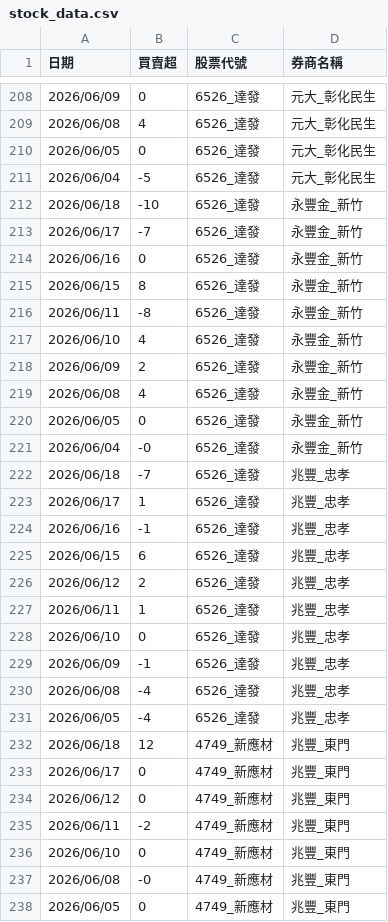
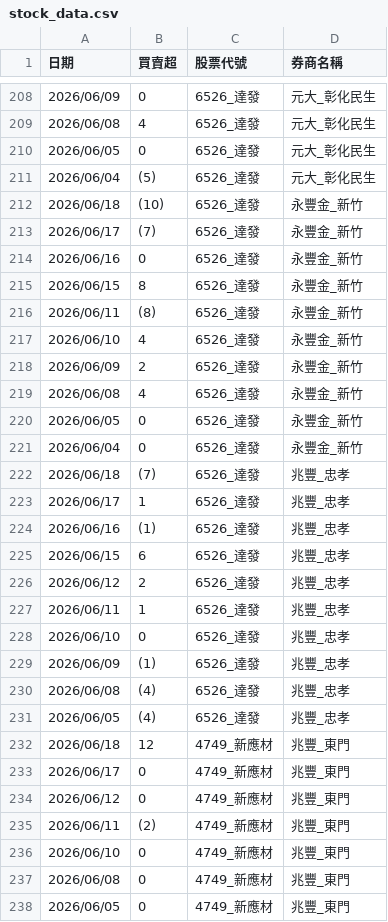
Before and after one commit to teresasa0731/stock_tool, a CSV file: data/stock_data.csv, drawn as a sheet; only a part is shown, gaps mark what is left out; the diff covers the shown part only.

```diff
--- a/data/stock_data.csv
+++ b/data/stock_data.csv
@@ -210,8 +210,8 @@
 2026/06/05,0,6526_達發,元大_彰化民生
-2026/06/04,-5,6526_達發,元大_彰化民生
-2026/06/18,-10,6526_達發,永豐金_新竹
-2026/06/17,-7,6526_達發,永豐金_新竹
+2026/06/04,(5),6526_達發,元大_彰化民生
+2026/06/18,(10),6526_達發,永豐金_新竹
+2026/06/17,(7),6526_達發,永豐金_新竹
 2026/06/16,0,6526_達發,永豐金_新竹
 2026/06/15,8,6526_達發,永豐金_新竹
-2026/06/11,-8,6526_達發,永豐金_新竹
+2026/06/11,(8),6526_達發,永豐金_新竹
 2026/06/10,4,6526_達發,永豐金_新竹
@@ -220,6 +220,6 @@
 2026/06/05,0,6526_達發,永豐金_新竹
-2026/06/04,-0,6526_達發,永豐金_新竹
-2026/06/18,-7,6526_達發,兆豐_忠孝
+2026/06/04,0,6526_達發,永豐金_新竹
+2026/06/18,(7),6526_達發,兆豐_忠孝
 2026/06/17,1,6526_達發,兆豐_忠孝
-2026/06/16,-1,6526_達發,兆豐_忠孝
+2026/06/16,(1),6526_達發,兆豐_忠孝
 2026/06/15,6,6526_達發,兆豐_忠孝
@@ -228,5 +228,5 @@
 2026/06/10,0,6526_達發,兆豐_忠孝
-2026/06/09,-1,6526_達發,兆豐_忠孝
-2026/06/08,-4,6526_達發,兆豐_忠孝
-2026/06/05,-4,6526_達發,兆豐_忠孝
+2026/06/09,(1),6526_達發,兆豐_忠孝
+2026/06/08,(4),6526_達發,兆豐_忠孝
+2026/06/05,(4),6526_達發,兆豐_忠孝
 2026/06/18,12,4749_新應材,兆豐_東門
@@ -234,5 +234,5 @@
 2026/06/12,0,4749_新應材,兆豐_東門
-2026/06/11,-2,4749_新應材,兆豐_東門
+2026/06/11,(2),4749_新應材,兆豐_東門
 2026/06/10,0,4749_新應材,兆豐_東門
-2026/06/08,-0,4749_新應材,兆豐_東門
+2026/06/08,0,4749_新應材,兆豐_東門
 2026/06/05,0,4749_新應材,兆豐_東門
```
Also changed, not shown: 104 edited cells elsewhere in this file, 3 other files.
